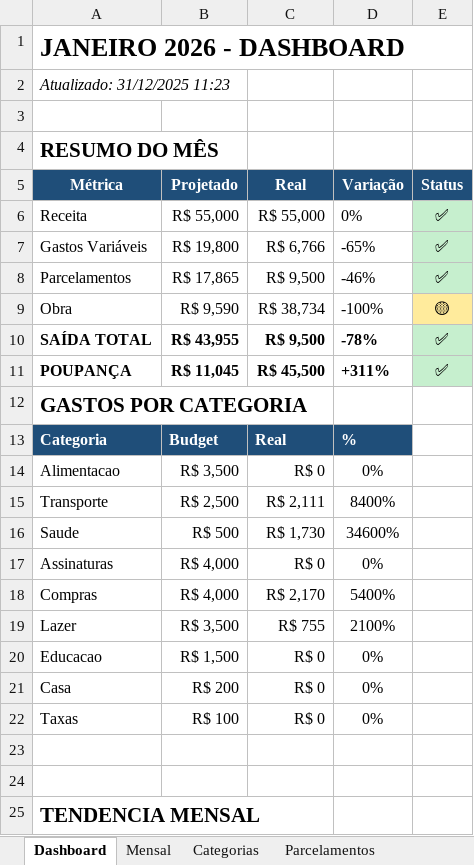
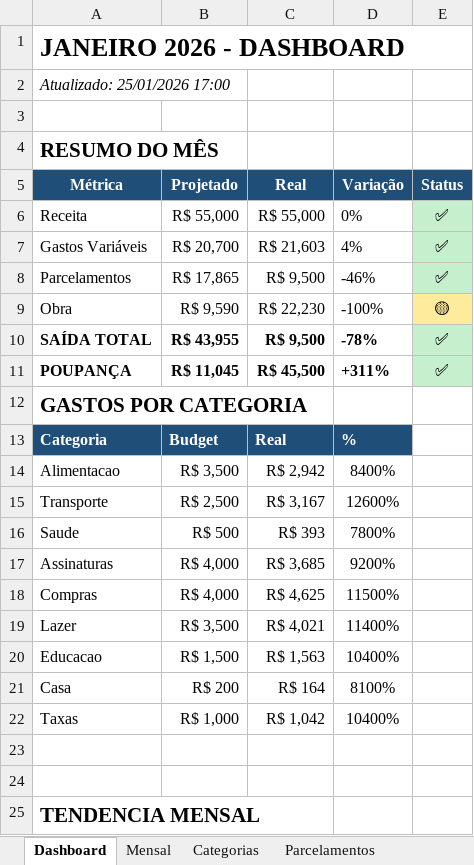
Before and after one commit to karlhackel12/Agent-Finance, an Excel workbook: projections/Dashboard_2026.xlsx, sheet Dashboard, drawn as a sheet; only a part is shown; values as stored, in another font and other column widths than the file's, no borders; charts and pictures not drawn; the diff names each change by its address in the sheet, - before the commit and + after, or states it on an @@ line.

Commit message:
fix: Corrigir cálculo de poupança em sync_excel.py e regenerar relatórios
- Remover hardcode de R$ 9.500 (parcela MOVEIS duplicada removida)
- Calcular total de categorias excluídas (obra/esportes) dinamicamente do banco
- Atualizar Dashboard_2026.xlsx com dados corretos Janeiro 2026
- Regenerar todos os relatórios Obsidian (PF + PJ) com dados atualizados

Totais Janeiro 2026:
- Gastos Variáveis: R$ 21.602,84
- Gastos Obra/Esportes: R$ 11.166,90
- Taxa Poupança: 60,7%
- Poupança Excel: R$ 22.230,26

```diff
--- a/projections/Dashboard_2026.xlsx (sheet Dashboard)
+++ b/projections/Dashboard_2026.xlsx (sheet Dashboard)
-A2: Atualizado: 31/12/2025 11:23
+A2: Atualizado: 25/01/2026 17:00
-B7: R$ 19,800
+B7: R$ 20,700
-C7: R$ 6,766
+C7: R$ 21,603
-D7: -65%
+D7: 4%
-C9: R$ 38,734
+C9: R$ 22,230
-C14: R$ 0
+C14: R$ 2,942
-D14: 0%
+D14: 8400%
-C15: R$ 2,111
+C15: R$ 3,167
-D15: 8400%
+D15: 12600%
-C16: R$ 1,730
+C16: R$ 393
-D16: 34600%
+D16: 7800%
-C17: R$ 0
+C17: R$ 3,685
-D17: 0%
+D17: 9200%
-C18: R$ 2,170
+C18: R$ 4,625
-D18: 5400%
+D18: 11500%
-C19: R$ 755
+C19: R$ 4,021
-D19: 2100%
+D19: 11400%
-C20: R$ 0
+C20: R$ 1,563
-D20: 0%
+D20: 10400%
-C21: R$ 0
+C21: R$ 164
-D21: 0%
+D21: 8100%
-B22: R$ 100
+B22: R$ 1,000
-C22: R$ 0
+C22: R$ 1,042
-D22: 0%
+D22: 10400%
```
Also changed, not shown: sheet Categorias, sheet Dados, sheet Mensal, charts or pictures, 6 other files.
